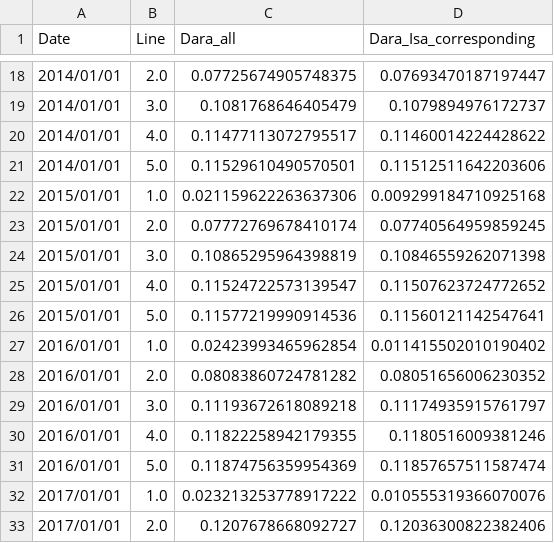
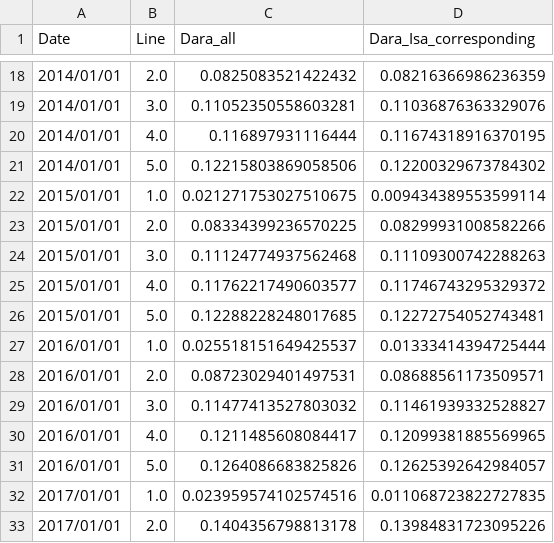
Before and after one commit to ihmeuw/vivarium_research, a CSV file: docs/source/intervention_models/multiple_myeloma_treatment/dara_coverage_from_flatiron.csv, drawn as a sheet; only a part is shown, gaps mark what is left out; the diff covers the shown part only.

Commit message:
Update pre-business-rules Dara coverage file

```diff
--- a/docs/source/intervention_models/multiple_myeloma_treatment/dara_coverage_from_flatiron.csv
+++ b/docs/source/intervention_models/multiple_myeloma_treatment/dara_coverage_from_flatiron.csv
@@ -18,16 +18,16 @@ Date,Line,Dara_all,Dara_Isa_corresponding
-2014/01/01,2.0,0.07725674905748375,0.07693470187197447
-2014/01/01,3.0,0.1081768646405479,0.1079894976172737
-2014/01/01,4.0,0.11477113072795517,0.11460014224428622
-2014/01/01,5.0,0.11529610490570501,0.11512511642203606
-2015/01/01,1.0,0.021159622263637306,0.009299184710925168
-2015/01/01,2.0,0.07772769678410174,0.07740564959859245
-2015/01/01,3.0,0.10865295964398819,0.10846559262071398
-2015/01/01,4.0,0.11524722573139547,0.11507623724772652
-2015/01/01,5.0,0.11577219990914536,0.11560121142547641
-2016/01/01,1.0,0.02423993465962854,0.011415502010190402
-2016/01/01,2.0,0.08083860724781282,0.08051656006230352
-2016/01/01,3.0,0.11193672618089218,0.11174935915761797
-2016/01/01,4.0,0.11822258942179355,0.1180516009381246
-2016/01/01,5.0,0.11874756359954369,0.11857657511587474
-2017/01/01,1.0,0.023213253778917222,0.010555319366070076
-2017/01/01,2.0,0.1207678668092727,0.12036300822382406
+2014/01/01,2.0,0.0825083521422432,0.08216366986236359
+2014/01/01,3.0,0.11052350558603281,0.11036876363329076
+2014/01/01,4.0,0.116897931116444,0.11674318916370195
+2014/01/01,5.0,0.12215803869058506,0.12200329673784302
+2015/01/01,1.0,0.021271753027510675,0.009434389553599114
+2015/01/01,2.0,0.08334399236570225,0.08299931008582266
+2015/01/01,3.0,0.11124774937562468,0.11109300742288263
+2015/01/01,4.0,0.11762217490603577,0.11746743295329372
+2015/01/01,5.0,0.12288228248017685,0.12272754052743481
+2016/01/01,1.0,0.025518151649425537,0.01333414394725444
+2016/01/01,2.0,0.08723029401497531,0.08688561173509571
+2016/01/01,3.0,0.11477413527803032,0.11461939332528827
+2016/01/01,4.0,0.1211485608084417,0.12099381885569965
+2016/01/01,5.0,0.1264086683825826,0.12625392642984057
+2017/01/01,1.0,0.023959574102574516,0.011068723822727835
+2017/01/01,2.0,0.1404356798813178,0.13984831723095226
```
Also changed, not shown: 148 edited cells elsewhere in this file.
